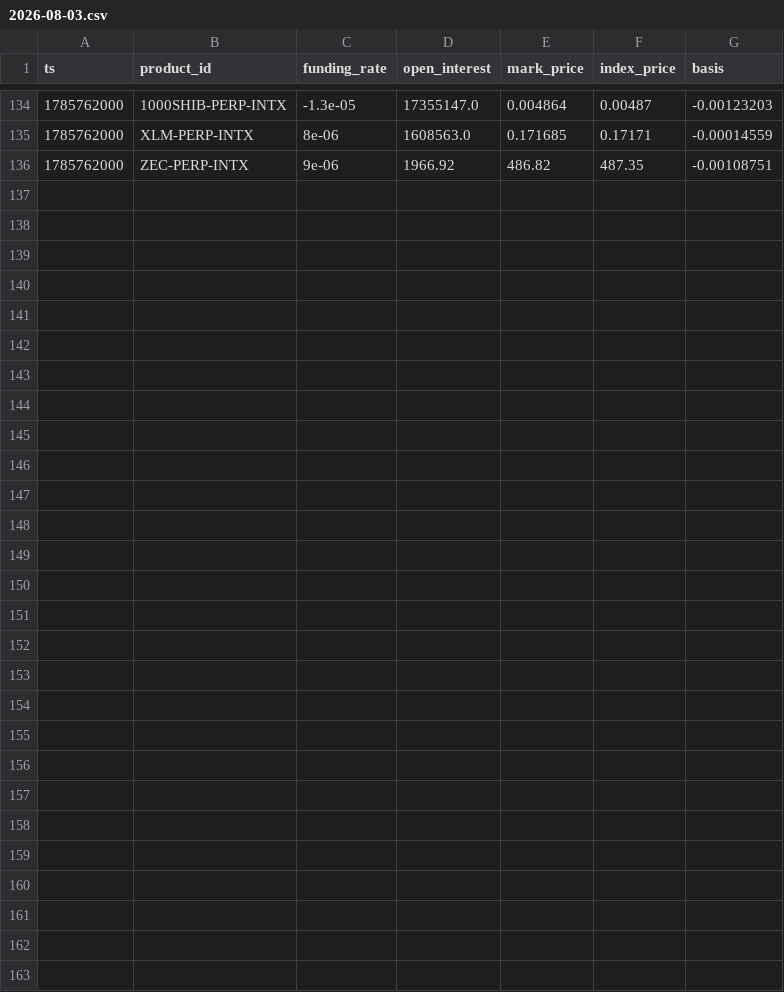
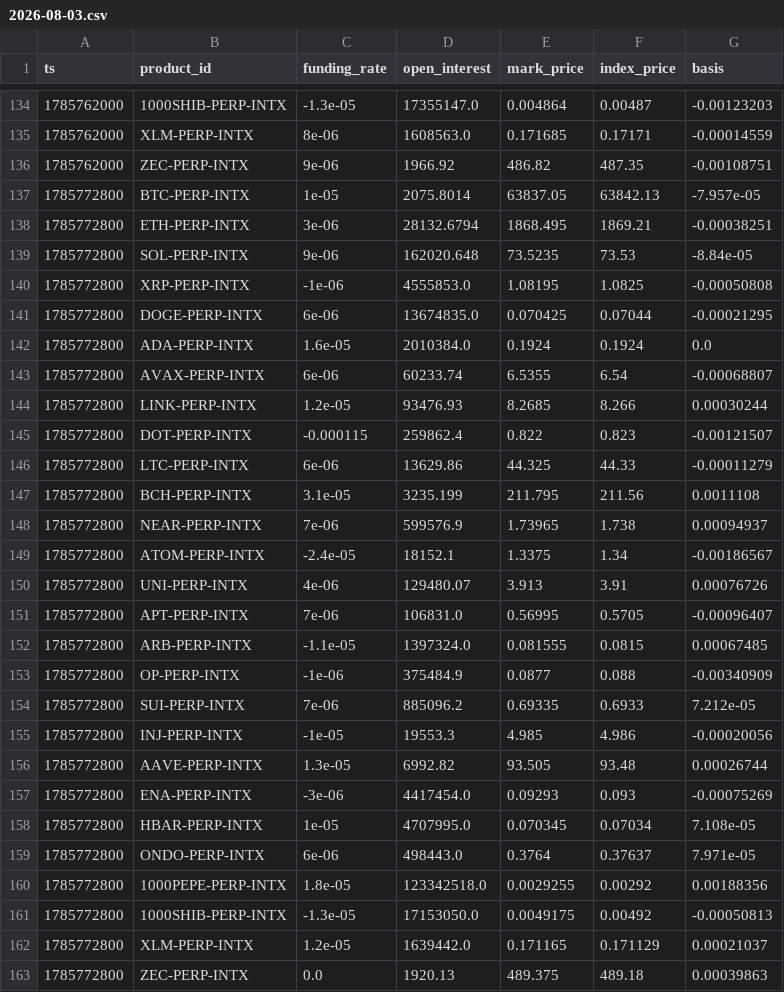
Before and after one commit to jtdaly4/market-data-collector, a CSV file: data/perp/2026-08-03.csv, drawn as a sheet; only a part is shown, gaps mark what is left out; the diff names each change by its address in the sheet, - before the commit and + after, or states it on an @@ line.

```diff
--- a/data/perp/2026-08-03.csv
+++ b/data/perp/2026-08-03.csv
+row 137: 1785772800 | BTC-PERP-INTX | 1e-05 | 2075.8014 | 63837.05 | 63842.13 | -7.957e-05
+row 138: 1785772800 | ETH-PERP-INTX | 3e-06 | 28132.6794 | 1868.495 | 1869.21 | -0.00038251
+row 139: 1785772800 | SOL-PERP-INTX | 9e-06 | 162020.648 | 73.5235 | 73.53 | -8.84e-05
+row 140: 1785772800 | XRP-PERP-INTX | -1e-06 | 4555853.0 | 1.08195 | 1.0825 | -0.00050808
+row 141: 1785772800 | DOGE-PERP-INTX | 6e-06 | 13674835.0 | 0.070425 | 0.07044 | -0.00021295
+row 142: 1785772800 | ADA-PERP-INTX | 1.6e-05 | 2010384.0 | 0.1924 | 0.1924 | 0.0
+row 143: 1785772800 | AVAX-PERP-INTX | 6e-06 | 60233.74 | 6.5355 | 6.54 | -0.00068807
+row 144: 1785772800 | LINK-PERP-INTX | 1.2e-05 | 93476.93 | 8.2685 | 8.266 | 0.00030244
+row 145: 1785772800 | DOT-PERP-INTX | -0.000115 | 259862.4 | 0.822 | 0.823 | -0.00121507
+row 146: 1785772800 | LTC-PERP-INTX | 6e-06 | 13629.86 | 44.325 | 44.33 | -0.00011279
+row 147: 1785772800 | BCH-PERP-INTX | 3.1e-05 | 3235.199 | 211.795 | 211.56 | 0.0011108
+row 148: 1785772800 | NEAR-PERP-INTX | 7e-06 | 599576.9 | 1.73965 | 1.738 | 0.00094937
+row 149: 1785772800 | ATOM-PERP-INTX | -2.4e-05 | 18152.1 | 1.3375 | 1.34 | -0.00186567
+row 150: 1785772800 | UNI-PERP-INTX | 4e-06 | 129480.07 | 3.913 | 3.91 | 0.00076726
+row 151: 1785772800 | APT-PERP-INTX | 7e-06 | 106831.0 | 0.56995 | 0.5705 | -0.00096407
+row 152: 1785772800 | ARB-PERP-INTX | -1.1e-05 | 1397324.0 | 0.081555 | 0.0815 | 0.00067485
+row 153: 1785772800 | OP-PERP-INTX | -1e-06 | 375484.9 | 0.0877 | 0.088 | -0.00340909
+row 154: 1785772800 | SUI-PERP-INTX | 7e-06 | 885096.2 | 0.69335 | 0.6933 | 7.212e-05
+row 155: 1785772800 | INJ-PERP-INTX | -1e-05 | 19553.3 | 4.985 | 4.986 | -0.00020056
+row 156: 1785772800 | AAVE-PERP-INTX | 1.3e-05 | 6992.82 | 93.505 | 93.48 | 0.00026744
+row 157: 1785772800 | ENA-PERP-INTX | -3e-06 | 4417454.0 | 0.09293 | 0.093 | -0.00075269
+row 158: 1785772800 | HBAR-PERP-INTX | 1e-05 | 4707995.0 | 0.070345 | 0.07034 | 7.108e-05
+row 159: 1785772800 | ONDO-PERP-INTX | 6e-06 | 498443.0 | 0.3764 | 0.37637 | 7.971e-05
+row 160: 1785772800 | 1000PEPE-PERP-INTX | 1.8e-05 | 123342518.0 | 0.0029255 | 0.00292 | 0.00188356
+row 161: 1785772800 | 1000SHIB-PERP-INTX | -1.3e-05 | 17153050.0 | 0.0049175 | 0.00492 | -0.00050813
+row 162: 1785772800 | XLM-PERP-INTX | 1.2e-05 | 1639442.0 | 0.171165 | 0.171129 | 0.00021037
+row 163: 1785772800 | ZEC-PERP-INTX | 0.0 | 1920.13 | 489.375 | 489.18 | 0.00039863
```
Also changed, not shown: data/candles/2026-08-03.csv, 1 other file.
